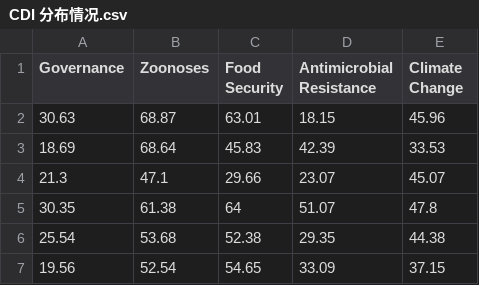
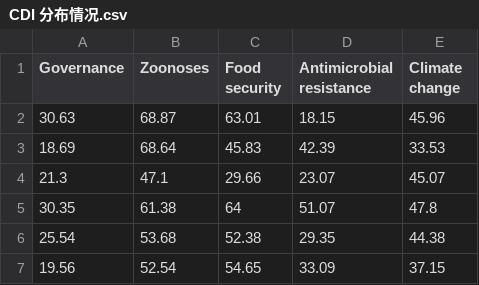
Before and after one commit to DayuGuo/OHI-Last-Version, a CSV file: CDI 分布情况.csv, drawn as a sheet; only a part is shown.

```diff
--- a/CDI 分布情况.csv
+++ b/CDI 分布情况.csv
@@ -1,2 +1,2 @@
-Governance,Zoonoses,Food Security,Antimicrobial Resistance,Climate Change
+Governance,Zoonoses,Food security,Antimicrobial resistance,Climate change
 30.63,68.87,63.01,18.15,45.96
```
Also changed, not shown: 34 other files.
